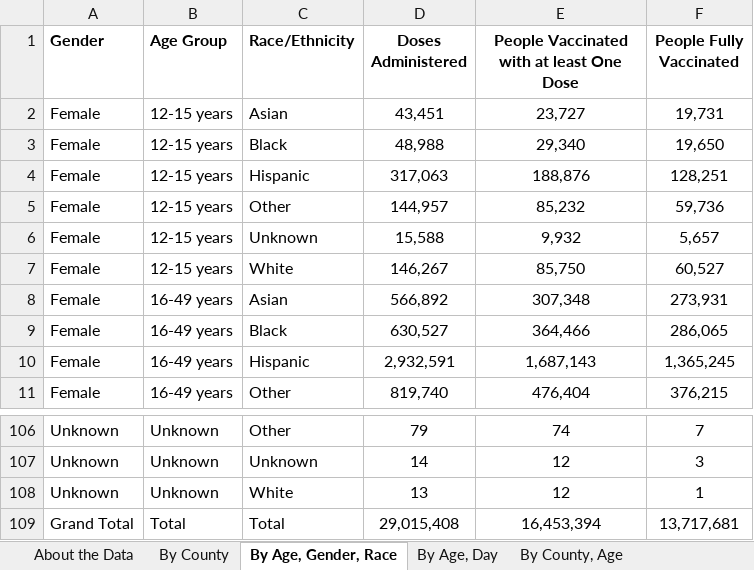
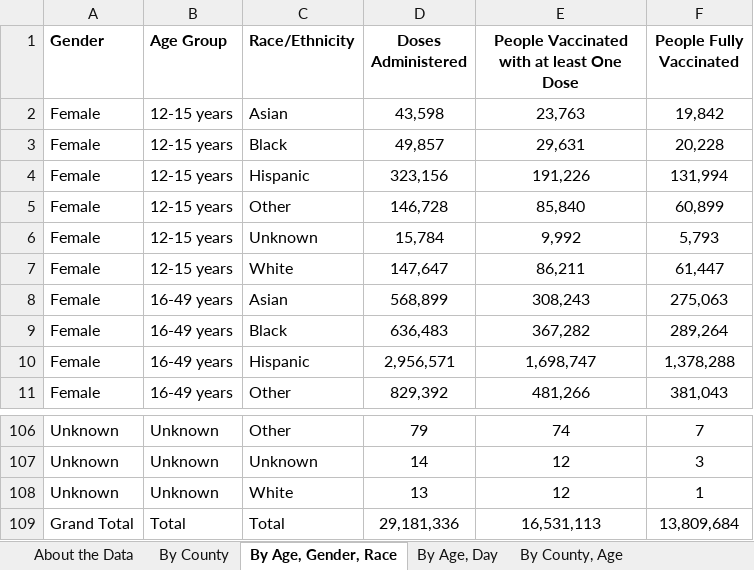
Before and after one commit to cpenaloza/Analyzing-Texas-Vaccine-Uptake, an Excel workbook: raw_data/tx_vaccine_uptake.xlsx, sheet By Age, Gender, Race, drawn as a sheet; only a part is shown, gaps mark what is left out; values as stored, in another font and other column widths than the file's, no borders; the diff covers the shown part only; the diff names each change by its address in the sheet, - before the commit and + after, or states it on an @@ line.

```diff
--- a/raw_data/tx_vaccine_uptake.xlsx (sheet By Age, Gender, Race)
+++ b/raw_data/tx_vaccine_uptake.xlsx (sheet By Age, Gender, Race)
-D2 (Doses Administered): 43,451
+D2 (Doses Administered): 43,598
-E2: 23,727
+E2: 23,763
-F2 (People Fully Vaccinated): 19,731
+F2 (People Fully Vaccinated): 19,842
-D3 (Doses Administered): 48,988
+D3 (Doses Administered): 49,857
-E3: 29,340
+E3: 29,631
-F3 (People Fully Vaccinated): 19,650
+F3 (People Fully Vaccinated): 20,228
-D4 (Doses Administered): 317,063
+D4 (Doses Administered): 323,156
-E4: 188,876
+E4: 191,226
-F4 (People Fully Vaccinated): 128,251
+F4 (People Fully Vaccinated): 131,994
-D5 (Doses Administered): 144,957
+D5 (Doses Administered): 146,728
-E5: 85,232
+E5: 85,840
-F5 (People Fully Vaccinated): 59,736
+F5 (People Fully Vaccinated): 60,899
-D6 (Doses Administered): 15,588
+D6 (Doses Administered): 15,784
-E6: 9,932
+E6: 9,992
-F6 (People Fully Vaccinated): 5,657
+F6 (People Fully Vaccinated): 5,793
-D7 (Doses Administered): 146,267
+D7 (Doses Administered): 147,647
-E7: 85,750
+E7: 86,211
-F7 (People Fully Vaccinated): 60,527
+F7 (People Fully Vaccinated): 61,447
-D8 (Doses Administered): 566,892
+D8 (Doses Administered): 568,899
-E8: 307,348
+E8: 308,243
-F8 (People Fully Vaccinated): 273,931
+F8 (People Fully Vaccinated): 275,063
-D9 (Doses Administered): 630,527
+D9 (Doses Administered): 636,483
-E9: 364,466
+E9: 367,282
-F9 (People Fully Vaccinated): 286,065
+F9 (People Fully Vaccinated): 289,264
-D10 (Doses Administered): 2,932,591
+D10 (Doses Administered): 2,956,571
-E10: 1,687,143
+E10: 1,698,747
-F10 (People Fully Vaccinated): 1,365,245
+F10 (People Fully Vaccinated): 1,378,288
-D11 (Doses Administered): 819,740
+D11 (Doses Administered): 829,392
-E11: 476,404
+E11: 481,266
-F11 (People Fully Vaccinated): 376,215
+F11 (People Fully Vaccinated): 381,043
-D109 (Doses Administered): 29,015,408
+D109 (Doses Administered): 29,181,336
-E109: 16,453,394
+E109: 16,531,113
-F109 (People Fully Vaccinated): 13,717,681
+F109 (People Fully Vaccinated): 13,809,684
```
Also changed, not shown: 256 edited cells elsewhere in this sheet, sheet By County, Race, sheet By County, Age, sheet By County, sheet By Age, Day, sheet By Vaccination Date, sheet About the Data, 4 other files.
